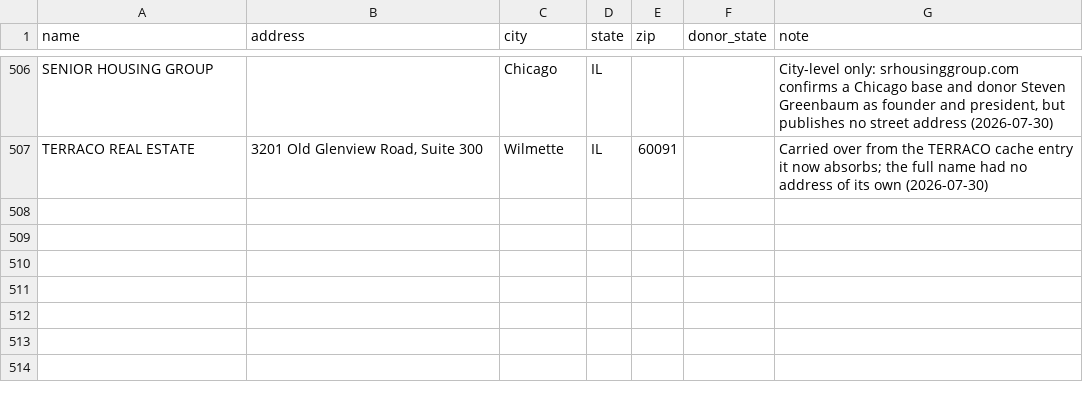
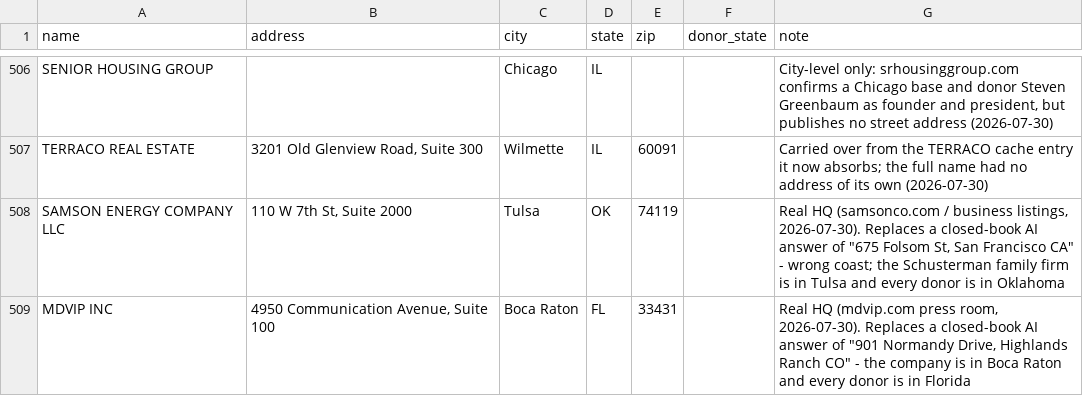
Before and after one commit to tareeqemad/fec-pipeline, a CSV file: data/manual_employer_addresses.csv, drawn as a sheet; only a part is shown, gaps mark what is left out.

Commit message:
resolve: find and fix hallucinated addresses from the retired closed-book path
Asking whether the merge targets had addresses turned into a much bigger
finding. 5,225 addresses in the cache still come from the closed-book AI path
that was deleted in July for inventing HQs; 3,240 of them are reached by the
current data, covering $71.6M in donations.

They are not uniformly bad. Spot-checking the largest shows the model was
reliable on famous firms - Goldman at 200 West, Kirkland at 300 North LaSalle,
Capital Group at 333 South Hope - because it actually knew them. The danger is
obscure companies, where it had nothing to recall and answered anyway.

A cheap signal separates the two: a closed-book address in a state where none of
that company's donors live. 1,323 entries match, holding $6.9M. Two spot-checks,
both confirmed invented:

  SAMSON ENERGY COMPANY LLC  claimed 675 Folsom St, San Francisco
                             really 110 W 7th St, Tulsa OK ($1.75M, donors in OK)
  MDVIP INC                  claimed 901 Normandy Drive, Highlands Ranch CO
                             really 4950 Communication Ave, Boca Raton FL (donors in FL)

Both now carry curated addresses, which win at Step 0.

Also dropped GOLDBERG & YOUNG P A's cache entry outright. 1388 Century Way,
Fort Lauderdale appears in no source, the firm has no public record, and the
donor is in Gulfport 250 miles the other way. Deleting it means a future
web-search run answers the question instead of the pipeline trusting a number
nobody can verify - a blank beats a confident wrong address.

The remaining 1,321 need the same treatment. They are worth a pass when API
credit returns, since a web-search answer supersedes a closed-book one
automatically; the shortlist is reproducible from the donor-state signal.

239 tests green.

```diff
--- a/data/manual_employer_addresses.csv
+++ b/data/manual_employer_addresses.csv
@@ -507 +507,3 @@ SENIOR HOUSING GROUP,,Chicago,IL,,,"City-level only: srhousinggroup.com confirms
 TERRACO REAL ESTATE,"3201 Old Glenview Road, Suite 300",Wilmette,IL,60091,,Carried over from the TERRACO cache entry it now absorbs; the full name had no address of its own (2026-07-30)
+SAMSON ENERGY COMPANY LLC,"110 W 7th St, Suite 2000",Tulsa,OK,74119,,"Real HQ (samsonco.com / business listings, 2026-07-30). Replaces a closed-book AI answer of ""675 Folsom St, San Francisco CA"" - wrong coast; the Schusterman family firm is in Tulsa and every donor is in Oklahoma"
+MDVIP INC,"4950 Communication Avenue, Suite 100",Boca Raton,FL,33431,,"Real HQ (mdvip.com press room, 2026-07-30). Replaces a closed-book AI answer of ""901 Normandy Drive, Highlands Ranch CO"" - the company is in Boca Raton and every donor is in Florida"
```
Also changed, not shown: 1 other file.
